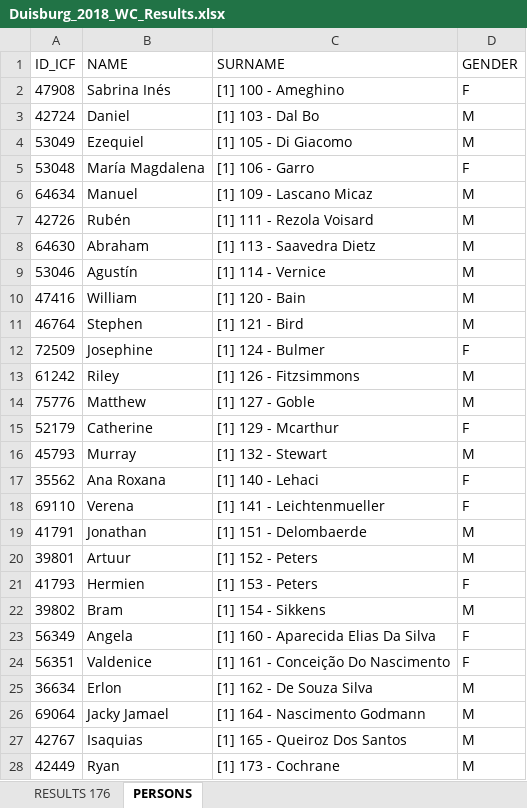
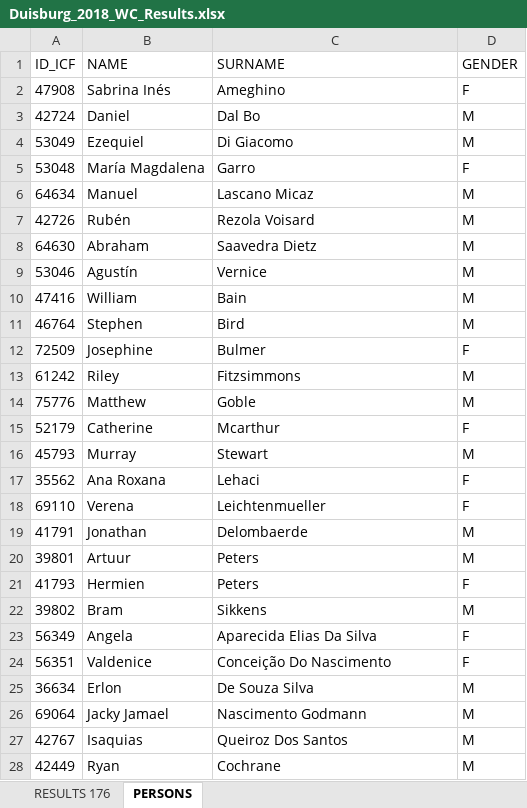
Before and after one commit to kenderfoka/race-sheets, an Excel workbook: events/Duisburg_2018_WC/Duisburg_2018_WC_Results.xlsx, sheet PERSONS, drawn as a sheet; only a part is shown; values as stored, in another font and other column widths than the file's, no borders; the diff covers the shown part only; the diff names each change by its address in the sheet, - before the commit and + after, or states it on an @@ line.

Commit message:
Publish Szeged_2025_WC, Duisburg_2018_WC, Rome_2012_MAR, Racice_2013_WC, Milan_2025_WCH, Milan_2015_WCH, Szeged_2023_WC, Rio_2016_OG, Copenhagen_2013_MAR

```diff
--- a/events/Duisburg_2018_WC/Duisburg_2018_WC_Results.xlsx (sheet PERSONS)
+++ b/events/Duisburg_2018_WC/Duisburg_2018_WC_Results.xlsx (sheet PERSONS)
-C2 (SURNAME): [1] 100 - Ameghino
+C2 (SURNAME): Ameghino
-C3 (SURNAME): [1] 103 - Dal Bo
+C3 (SURNAME): Dal Bo
-C4 (SURNAME): [1] 105 - Di Giacomo
+C4 (SURNAME): Di Giacomo
-C5 (SURNAME): [1] 106 - Garro
+C5 (SURNAME): Garro
-C6 (SURNAME): [1] 109 - Lascano Micaz
+C6 (SURNAME): Lascano Micaz
-C7 (SURNAME): [1] 111 - Rezola Voisard
+C7 (SURNAME): Rezola Voisard
-C8 (SURNAME): [1] 113 - Saavedra Dietz
+C8 (SURNAME): Saavedra Dietz
-C9 (SURNAME): [1] 114 - Vernice
+C9 (SURNAME): Vernice
-C10 (SURNAME): [1] 120 - Bain
+C10 (SURNAME): Bain
-C11 (SURNAME): [1] 121 - Bird
+C11 (SURNAME): Bird
-C12 (SURNAME): [1] 124 - Bulmer
+C12 (SURNAME): Bulmer
-C13 (SURNAME): [1] 126 - Fitzsimmons
+C13 (SURNAME): Fitzsimmons
-C14 (SURNAME): [1] 127 - Goble
+C14 (SURNAME): Goble
-C15 (SURNAME): [1] 129 - Mcarthur
+C15 (SURNAME): Mcarthur
-C16 (SURNAME): [1] 132 - Stewart
+C16 (SURNAME): Stewart
-C17 (SURNAME): [1] 140 - Lehaci
+C17 (SURNAME): Lehaci
-C18 (SURNAME): [1] 141 - Leichtenmueller
+C18 (SURNAME): Leichtenmueller
-C19 (SURNAME): [1] 151 - Delombaerde
+C19 (SURNAME): Delombaerde
-C20 (SURNAME): [1] 152 - Peters
+C20 (SURNAME): Peters
-C21 (SURNAME): [1] 153 - Peters
+C21 (SURNAME): Peters
-C22 (SURNAME): [1] 154 - Sikkens
+C22 (SURNAME): Sikkens
-C23 (SURNAME): [1] 160 - Aparecida Elias Da Silva
+C23 (SURNAME): Aparecida Elias Da Silva
-C24 (SURNAME): [1] 161 - Conceição Do Nascimento
+C24 (SURNAME): Conceição Do Nascimento
-C25 (SURNAME): [1] 162 - De Souza Silva
+C25 (SURNAME): De Souza Silva
-C26 (SURNAME): [1] 164 - Nascimento Godmann
+C26 (SURNAME): Nascimento Godmann
-C27 (SURNAME): [1] 165 - Queiroz Dos Santos
+C27 (SURNAME): Queiroz Dos Santos
-C28 (SURNAME): [1] 173 - Cochrane
+C28 (SURNAME): Cochrane
```
Also changed, not shown: 442 edited cells elsewhere in this sheet, events/Rome_2012_MAR/Rome_2012_MAR_Results.xlsx, events/Szeged_2025_WC/Szeged_2025_WC_Results.xlsx, 16 other files.
